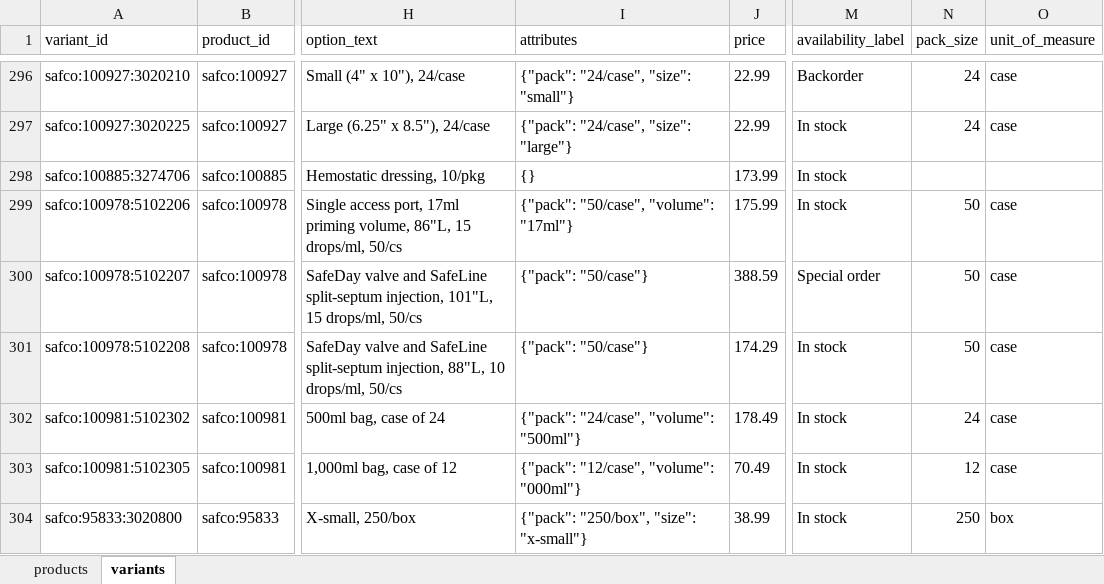
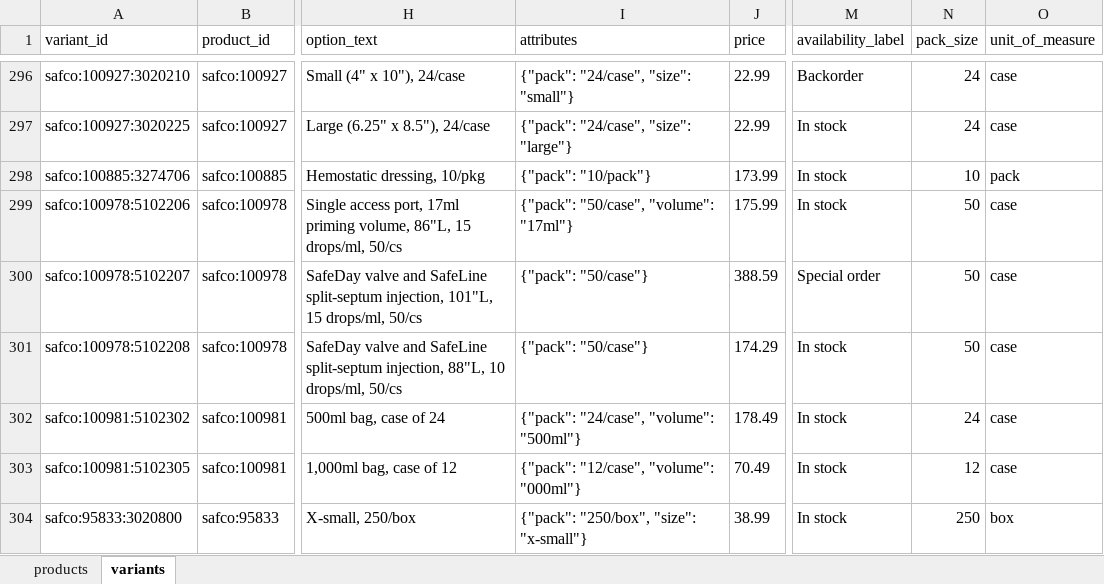
Before and after one commit to ljxowen/web_scraping_agent, an Excel workbook: output/products.xlsx, sheet variants, drawn as a sheet; only a part is shown, gaps mark what is left out; values as stored, in another font and other column widths than the file's, no borders; the diff covers the shown part only; the diff names each change by its address in the sheet, - before the commit and + after, or states it on an @@ line.

```diff
--- a/output/products.xlsx (sheet variants)
+++ b/output/products.xlsx (sheet variants)
-I298 (attributes): {}
+I298 (attributes): {"pack": "10/pack"}
-N298 (pack_size): (empty)
+N298 (pack_size): 10
-O298 (unit_of_measure): (empty)
+O298 (unit_of_measure): pack
```
Also changed, not shown: 17 edited cells elsewhere in this sheet, sheet products, 12 other files.
